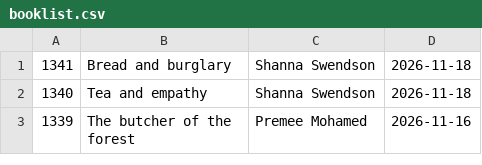
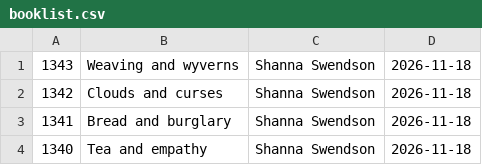
Before and after one commit to talopine/Gloomy-Octopus-Blog, a CSV file: content/pages/booklist/booklist.csv, drawn as a sheet; only a part is shown; the shorter side is filled out with more unchanged rows; the diff names each change by its address in the sheet, - before the commit and + after, or states it on an @@ line.

Commit message:
Update booklist.csv

```diff
--- a/content/pages/booklist/booklist.csv
+++ b/content/pages/booklist/booklist.csv
+row 1: 1343 | Weaving and wyverns | Shanna Swendson | 2026-11-18
+row 2: 1342 | Clouds and curses | Shanna Swendson | 2026-11-18
```
